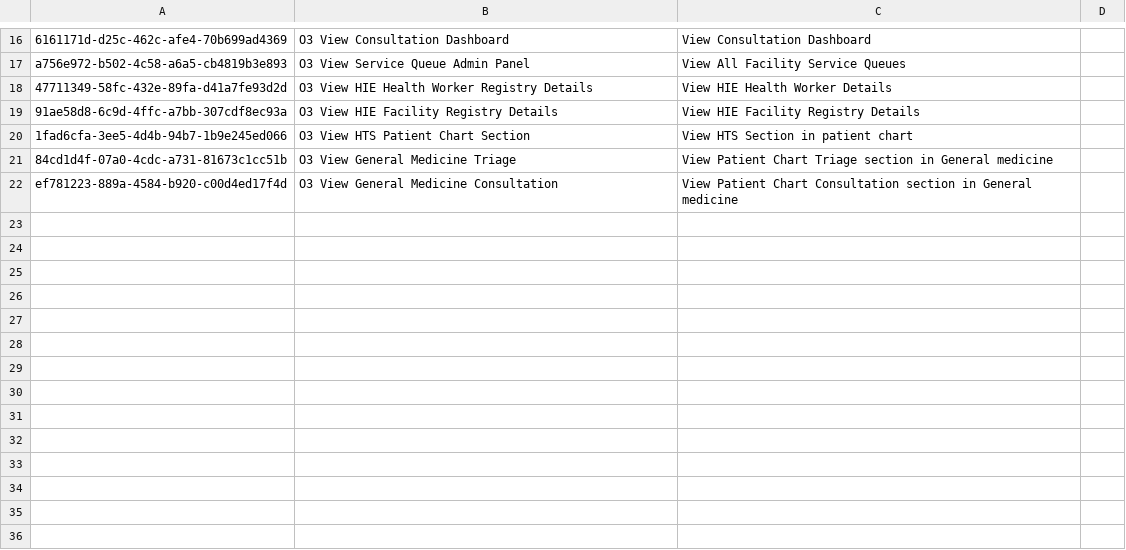
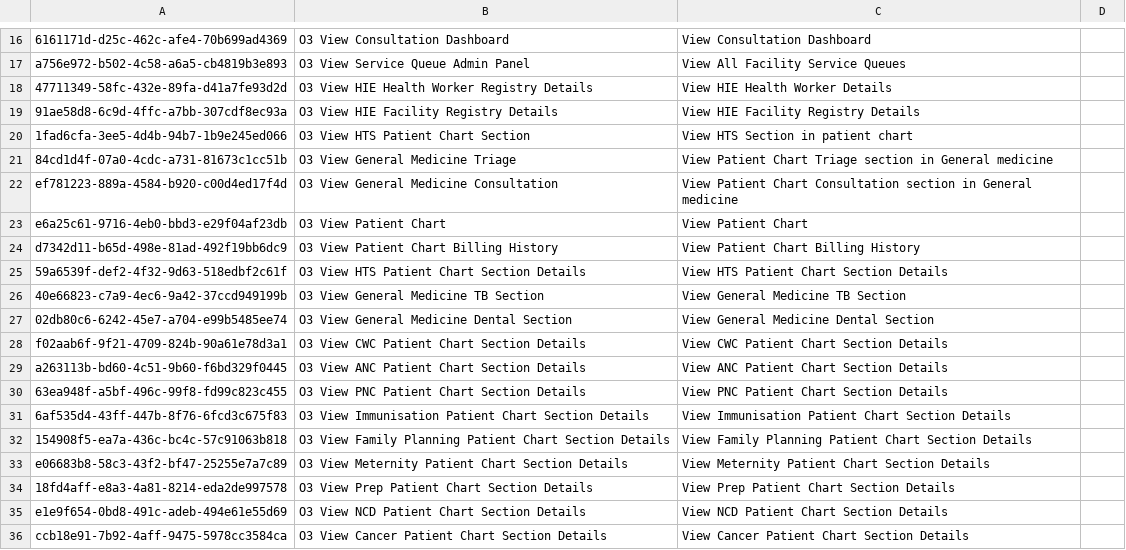
Before and after one commit to AMPATH/openmrs-content-amrs, a CSV file: configuration/backend_configuration/privileges/workflow_privileges.csv, drawn as a sheet; only a part is shown, gaps mark what is left out.

Commit message:
(improv) Add Patient chart privilege details (#172)

```diff
--- a/configuration/backend_configuration/privileges/workflow_privileges.csv
+++ b/configuration/backend_configuration/privileges/workflow_privileges.csv
@@ -22 +22,15 @@ a756e972-b502-4c58-a6a5-cb4819b3e893,O3 View Service Queue Admin Panel,View All
 ef781223-889a-4584-b920-c00d4ed17f4d,O3 View General Medicine Consultation,View Patient Chart Consultation section in General medicine,
+e6a25c61-9716-4eb0-bbd3-e29f04af23db,O3 View Patient Chart,View Patient Chart,
+d7342d11-b65d-498e-81ad-492f19bb6dc9,O3 View Patient Chart Billing History,View Patient Chart Billing History,
+59a6539f-def2-4f32-9d63-518edbf2c61f,O3 View HTS Patient Chart Section Details,View HTS Patient Chart Section Details,
+40e66823-c7a9-4ec6-9a42-37ccd949199b,O3 View General Medicine TB Section,View General Medicine TB Section,
+02db80c6-6242-45e7-a704-e99b5485ee74,O3 View General Medicine Dental Section,View General Medicine Dental Section,
+f02aab6f-9f21-4709-824b-90a61e78d3a1,O3 View CWC Patient Chart Section Details,View CWC Patient Chart Section Details,
+a263113b-bd60-4c51-9b60-f6bd329f0445,O3 View ANC Patient Chart Section Details,View ANC Patient Chart Section Details,
+63ea948f-a5bf-496c-99f8-fd99c823c455,O3 View PNC Patient Chart Section Details,View PNC Patient Chart Section Details,
+6af535d4-43ff-447b-8f76-6fcd3c675f83,O3 View Immunisation Patient Chart Section Details,View Immunisation Patient Chart Section Details,
+154908f5-ea7a-436c-bc4c-57c91063b818,O3 View Family Planning Patient Chart Section Details,View Family Planning Patient Chart Section Details,
+e06683b8-58c3-43f2-bf47-25255e7a7c89,O3 View Meternity Patient Chart Section Details,View Meternity Patient Chart Section Details,
+18fd4aff-e8a3-4a81-8214-eda2de997578,O3 View Prep Patient Chart Section Details,View Prep Patient Chart Section Details,
+e1e9f654-0bd8-491c-adeb-494e61e55d69,O3 View NCD Patient Chart Section Details,View NCD Patient Chart Section Details,
+ccb18e91-7b92-4aff-9475-5978cc3584ca,O3 View Cancer Patient Chart Section Details,View Cancer Patient Chart Section Details,
```
Also changed, not shown: configuration/backend_configuration/roles/workflow_roles.csv.
